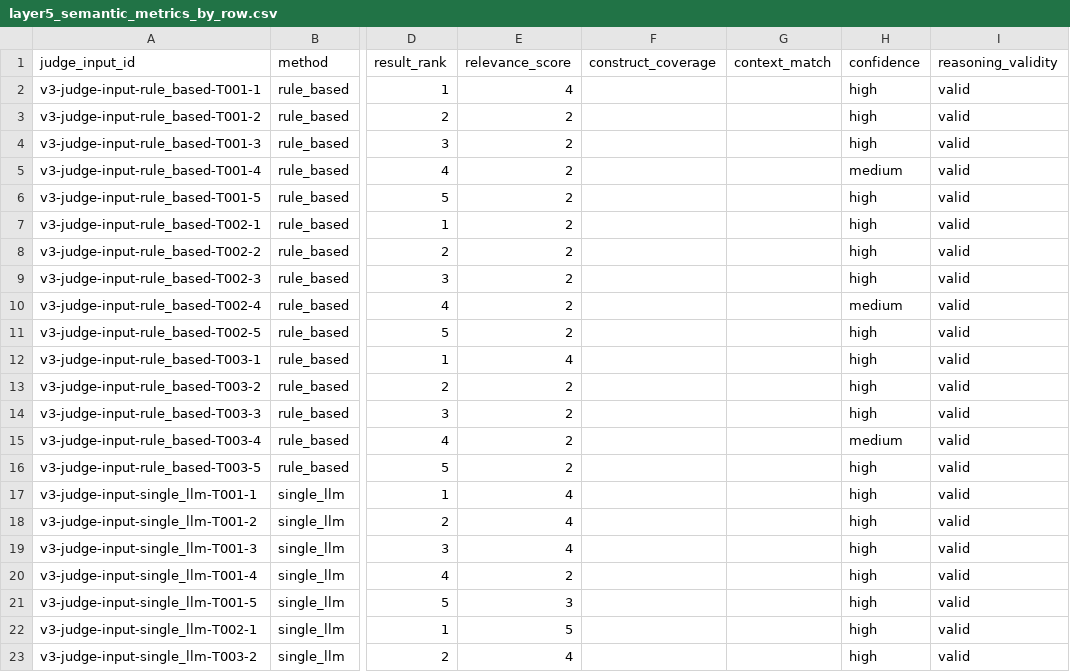
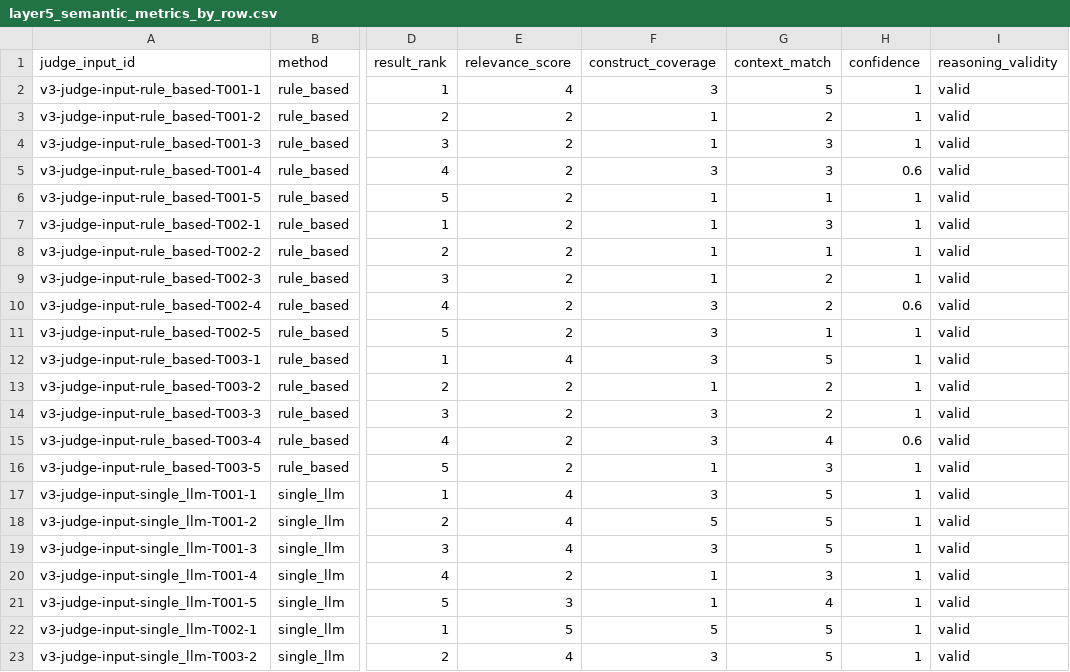
Before and after one commit to Vulter3653/paper-agent-project, a CSV file: benchmark/validation/v3/layer5_semantic_metrics_by_row.csv, drawn as a sheet; only a part is shown, gaps mark what is left out; the diff names each change by its address in the sheet, - before the commit and + after, or states it on an @@ line.

```diff
--- a/benchmark/validation/v3/layer5_semantic_metrics_by_row.csv
+++ b/benchmark/validation/v3/layer5_semantic_metrics_by_row.csv
-F2 (construct_coverage): (empty)
+F2 (construct_coverage): 3
-G2 (context_match): (empty)
+G2 (context_match): 5
-H2:H4 (confidence): high
+H2:H4 (confidence): 1
-F3:F4 (construct_coverage): (empty)
+F3:F4 (construct_coverage): 1
-G3 (context_match): (empty)
+G3 (context_match): 2
-G4:G5 (context_match): (empty)
+G4:G5 (context_match): 3
-F5 (construct_coverage): (empty)
+F5 (construct_coverage): 3
-H5 (confidence): medium
+H5 (confidence): 0.6
-F6:F9 (construct_coverage): (empty)
+F6:F9 (construct_coverage): 1
-G6 (context_match): (empty)
+G6 (context_match): 1
-H6:H9 (confidence): high
+H6:H9 (confidence): 1
-G7 (context_match): (empty)
+G7 (context_match): 3
-G8 (context_match): (empty)
+G8 (context_match): 1
-G9:G10 (context_match): (empty)
+G9:G10 (context_match): 2
-F10:F12 (construct_coverage): (empty)
+F10:F12 (construct_coverage): 3
-H10 (confidence): medium
+H10 (confidence): 0.6
-G11 (context_match): (empty)
+G11 (context_match): 1
-H11:H14 (confidence): high
+H11:H14 (confidence): 1
-G12 (context_match): (empty)
+G12 (context_match): 5
-F13 (construct_coverage): (empty)
+F13 (construct_coverage): 1
-G13:G14 (context_match): (empty)
+G13:G14 (context_match): 2
-F14:F15 (construct_coverage): (empty)
+F14:F15 (construct_coverage): 3
-G15 (context_match): (empty)
+G15 (context_match): 4
-H15 (confidence): medium
+H15 (confidence): 0.6
-F16 (construct_coverage): (empty)
+F16 (construct_coverage): 1
-G16 (context_match): (empty)
+G16 (context_match): 3
-H16:H23 (confidence): high
+H16:H23 (confidence): 1
-F17 (construct_coverage): (empty)
+F17 (construct_coverage): 3
-G17:G19 (context_match): (empty)
+G17:G19 (context_match): 5
-F18 (construct_coverage): (empty)
+F18 (construct_coverage): 5
-F19 (construct_coverage): (empty)
+F19 (construct_coverage): 3
-F20:F21 (construct_coverage): (empty)
+F20:F21 (construct_coverage): 1
-G20 (context_match): (empty)
+G20 (context_match): 3
-G21 (context_match): (empty)
+G21 (context_match): 4
-F22 (construct_coverage): (empty)
+F22 (construct_coverage): 5
-G22:G23 (context_match): (empty)
+G22:G23 (context_match): 5
-F23 (construct_coverage): (empty)
+F23 (construct_coverage): 3
```
Also changed, not shown: benchmark/validation/v3/benchmark_v3_deterministic_metrics_summary.csv, benchmark/validation/v3/layer5_semantic_metrics_by_method.csv, 13 other files.
